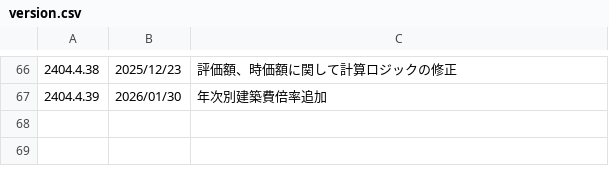
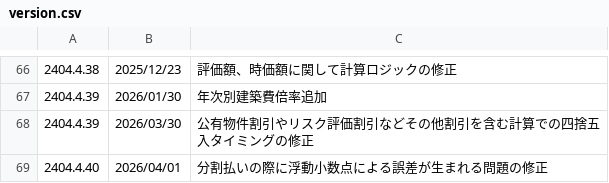
Before and after one commit to yokoyama-eruful/mitumo, a CSV file: storage/app/version/version.csv, drawn as a sheet; only a part is shown, gaps mark what is left out; the diff names each change by its address in the sheet, - before the commit and + after, or states it on an @@ line.

Commit message:
fix:version管理

```diff
--- a/storage/app/version/version.csv
+++ b/storage/app/version/version.csv
+row 68: 2404.4.39 | 2026/03/30 | 公有物件割引やリスク評価割引などその他割引を含む計算での四捨五入タイミングの修正
+row 69: 2404.4.40 | 2026/04/01 | 分割払いの際に浮動小数点による誤差が生まれる問題の修正
```
